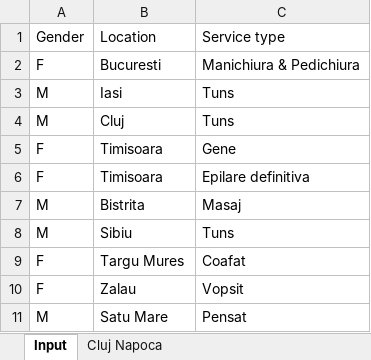
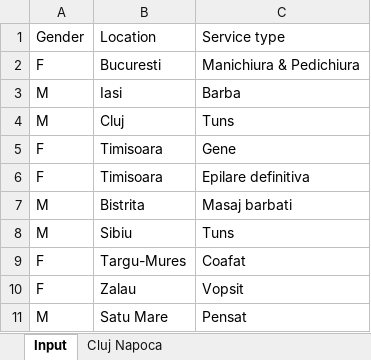
Before and after one commit to davidalexandru1370/UniversityThirdYear, an Excel workbook: RPA/Dispatcher/Dispatcher/Data/Input/InputFile.xlsx, sheet Input, drawn as a sheet; values as stored, in another font and other column widths than the file's, no borders; the diff names each change by its address in the sheet, - before the commit and + after, or states it on an @@ line.

```diff
--- a/RPA/Dispatcher/Dispatcher/Data/Input/InputFile.xlsx (sheet Input)
+++ b/RPA/Dispatcher/Dispatcher/Data/Input/InputFile.xlsx (sheet Input)
-C3: Tuns
+C3: Barba
-C7: Masaj
+C7: Masaj barbati
-B9: Targu Mures
+B9: Targu-Mures
```
Also changed, not shown: 4 other files.
